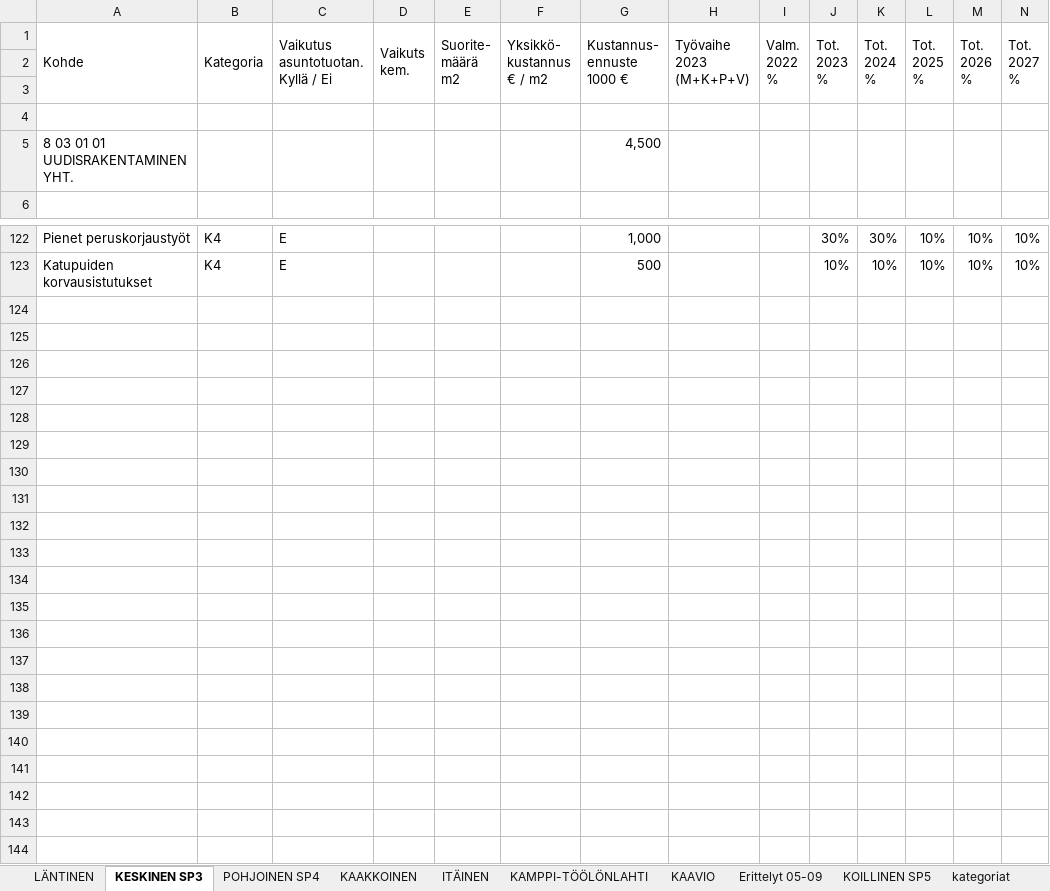
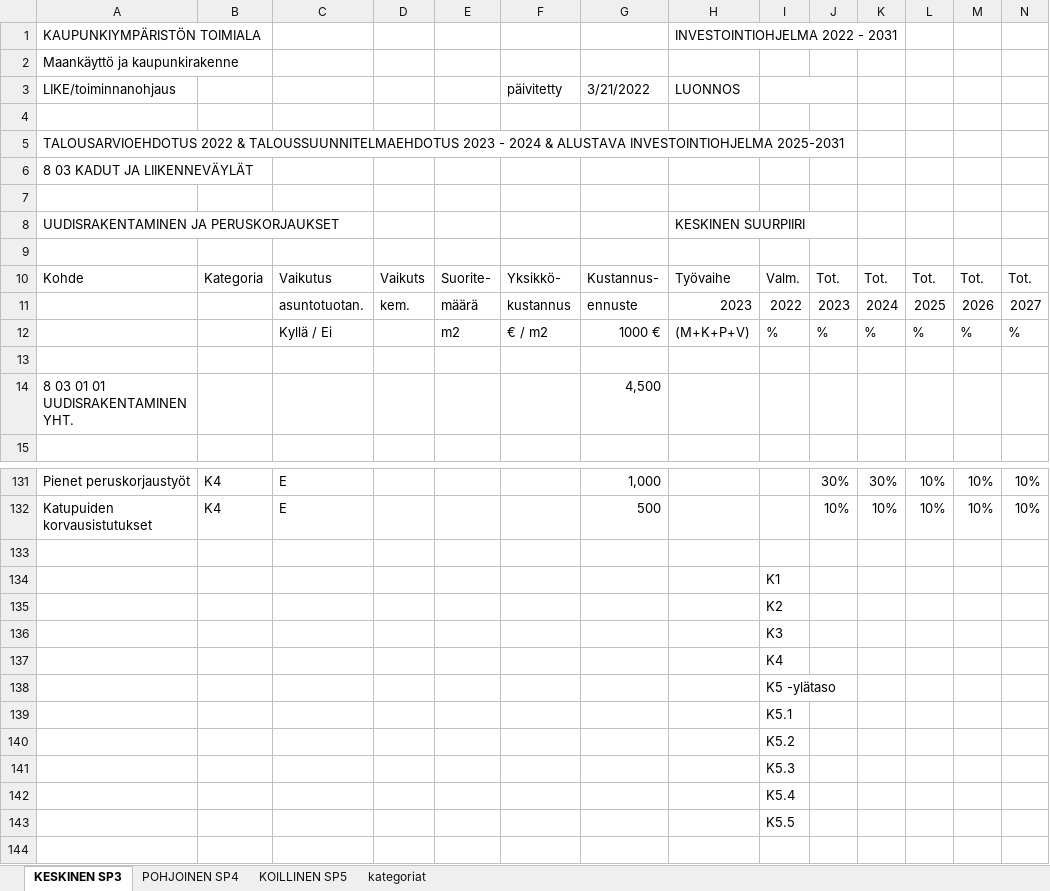
Before and after one commit to City-of-Helsinki/infraohjelmointi-api, an Excel workbook: infraohjelmointi_api/mock_data/TALOUSARVIO 23.xlsx, sheet KESKINEN SP3, drawn as a sheet; only a part is shown, gaps mark what is left out; values as stored, in another font and other column widths than the file's, no cell formats; removed rows and columns are numbered as before the commit, all else as after; rows hold the shown columns only; ↵ is a line break in a cell; the diff names each change by its address in the sheet, - before the commit and + after, or states it on an @@ line.

Commit message:
Script removing unused rows, get only project data

```diff
--- a/infraohjelmointi_api/mock_data/TALOUSARVIO 23.xlsx (sheet KESKINEN SP3)
+++ b/infraohjelmointi_api/mock_data/TALOUSARVIO 23.xlsx (sheet KESKINEN SP3)
@@ sheet tab hidden: LÄNTINEN @@
@@ sheet tab hidden: KAAKKOINEN @@
@@ sheet tab hidden: ITÄINEN @@
@@ sheet tab hidden: KAMPPI-TÖÖLÖNLAHTI @@
@@ sheet tab hidden: KAAVIO @@
@@ sheet tab hidden: Erittelyt 05-09 @@
-row 1: Kohde | Kategoria | Vaikutus ↵ asuntotuotan. ↵ Kyllä / Ei | Vaikuts ↵ kem. | Suorite- ↵ määrä ↵ m2 | Yksikkö- ↵ kustannus ↵ € / m2 | Kustannus- ↵ ennuste ↵ 1000 € | Työvaihe ↵ 2023 ↵ (M+K+P+V) | Valm. ↵ 2022 ↵ % | Tot. ↵ 2023 ↵ % | Tot. ↵ 2024 ↵ % | Tot. ↵ 2025 ↵ % | Tot. ↵ 2026 ↵ % | Tot. ↵ 2027 ↵ %
+row 1: KAUPUNKIYMPÄRISTÖN TOIMIALA |  |  |  |  |  |  | INVESTOINTIOHJELMA 2022 - 2031
+row 2: Maankäyttö ja kaupunkirakenne
+row 3: LIKE/toiminnanohjaus |  |  |  |  | päivitetty | 3/21/2022 | LUONNOS
+row 5: TALOUSARVIOEHDOTUS 2022 & TALOUSSUUNNITELMAEHDOTUS 2023 - 2024 & ALUSTAVA INVESTOINTIOHJELMA 2025-2031
+row 6: 8 03 KADUT JA LIIKENNEVÄYLÄT
+row 8: UUDISRAKENTAMINEN JA PERUSKORJAUKSET |  |  |  |  |  |  | KESKINEN SUURPIIRI
+row 9: (empty)
+row 10: Kohde | Kategoria | Vaikutus | Vaikuts | Suorite- | Yksikkö- | Kustannus- | Työvaihe | Valm. | Tot. | Tot. | Tot. | Tot. | Tot.
+row 11:  |  | asuntotuotan. | kem. | määrä | kustannus | ennuste | 2023 | 2022 | 2023 | 2024 | 2025 | 2026 | 2027
+row 12:  |  | Kyllä / Ei |  | m2 | € / m2 | 1000 € | (M+K+P+V) | % | % | % | % | % | %
+row 133: (empty)
+row 134:  |  |  |  |  |  |  |  | K1
+row 135:  |  |  |  |  |  |  |  | K2
+row 136:  |  |  |  |  |  |  |  | K3
+row 137:  |  |  |  |  |  |  |  | K4
+row 138:  |  |  |  |  |  |  |  | K5 -ylätaso
+row 139:  |  |  |  |  |  |  |  | K5.1
+row 140:  |  |  |  |  |  |  |  | K5.2
+row 141:  |  |  |  |  |  |  |  | K5.3
+row 142:  |  |  |  |  |  |  |  | K5.4
+row 143:  |  |  |  |  |  |  |  | K5.5
+row 144: (empty)
```
Also changed, not shown: sheet KOILLINEN SP5, sheet POHJOINEN SP4, cell formats, formulas that keep their value, charts or pictures, 1 other file.
